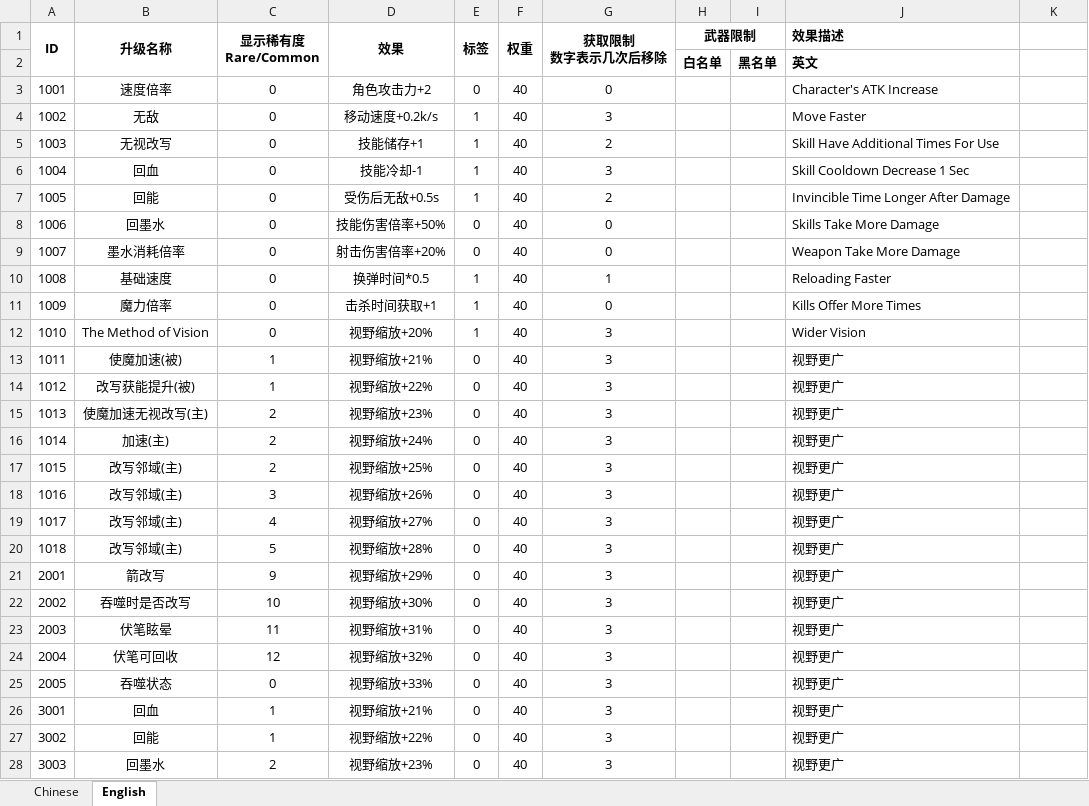
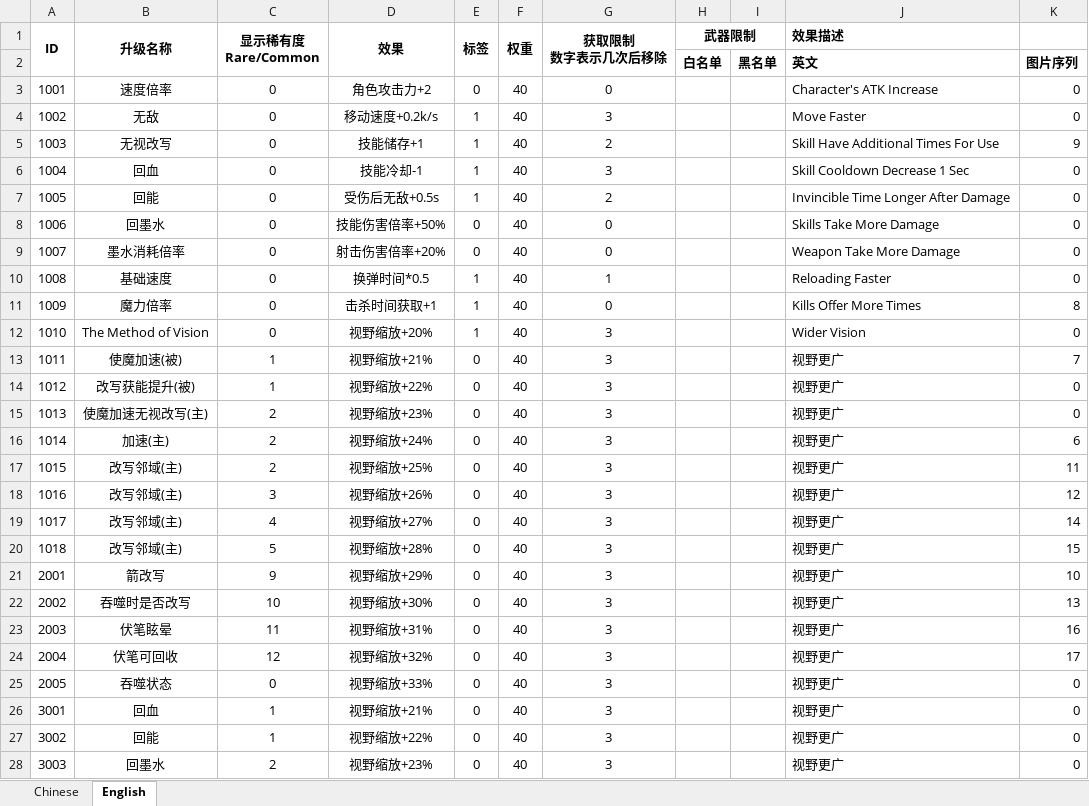
Before and after one commit to Chronolism/The_Story, an Excel workbook: Assets/Editor/BuffDataTool/Data/buff配置表0408.xlsx, sheet English, drawn as a sheet; only a part is shown; values as stored, in another font and other column widths than the file's, no borders; the diff covers the shown part only; the diff names each change by its address in the sheet, - before the commit and + after, or states it on an @@ line.

```diff
--- a/Assets/Editor/BuffDataTool/Data/buff配置表0408.xlsx (sheet English)
+++ b/Assets/Editor/BuffDataTool/Data/buff配置表0408.xlsx (sheet English)
-K2: (empty)
+K2: 图片序列
-K3:K4: (empty)
+K3:K4: 0
-K5: (empty)
+K5: 9
-K6:K10: (empty)
+K6:K10: 0
-K11: (empty)
+K11: 8
-K12: (empty)
+K12: 0
-K13: (empty)
+K13: 7
-K14:K15: (empty)
+K14:K15: 0
-K16: (empty)
+K16: 6
-K17: (empty)
+K17: 11
-K18: (empty)
+K18: 12
-K19: (empty)
+K19: 14
-K20: (empty)
+K20: 15
-K21: (empty)
+K21: 10
-K22: (empty)
+K22: 13
-K23: (empty)
+K23: 16
-K24: (empty)
+K24: 17
-K25:K28: (empty)
+K25:K28: 0
```
Also changed, not shown: 8 edited cells elsewhere in this sheet, sheet Chinese, 14 other files.
